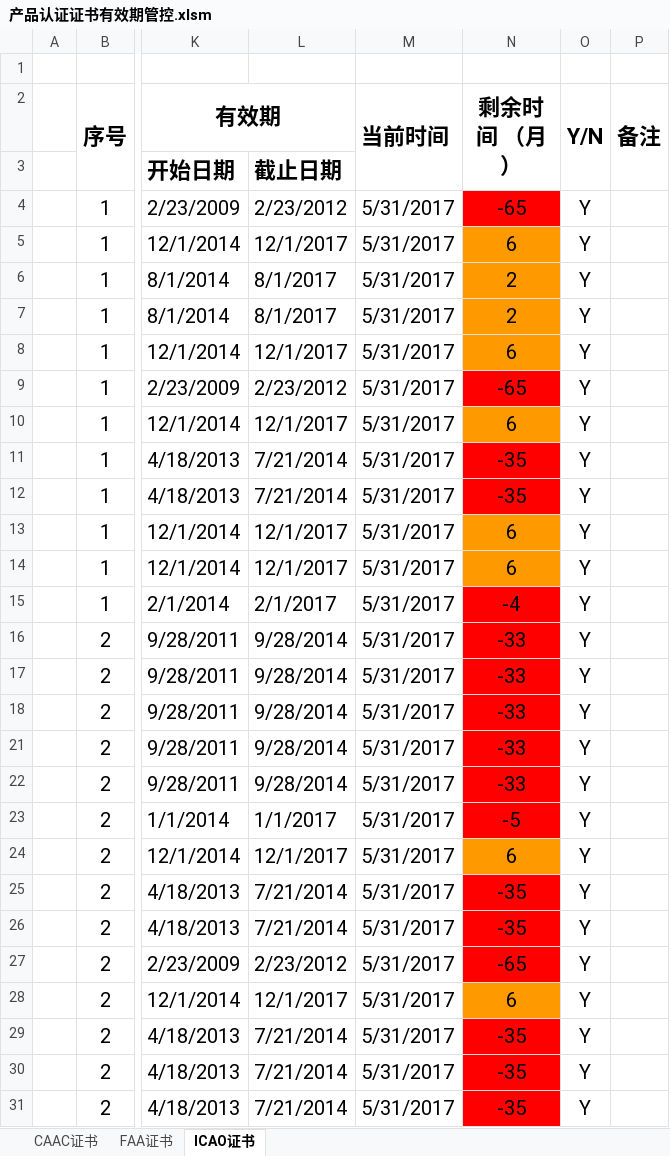
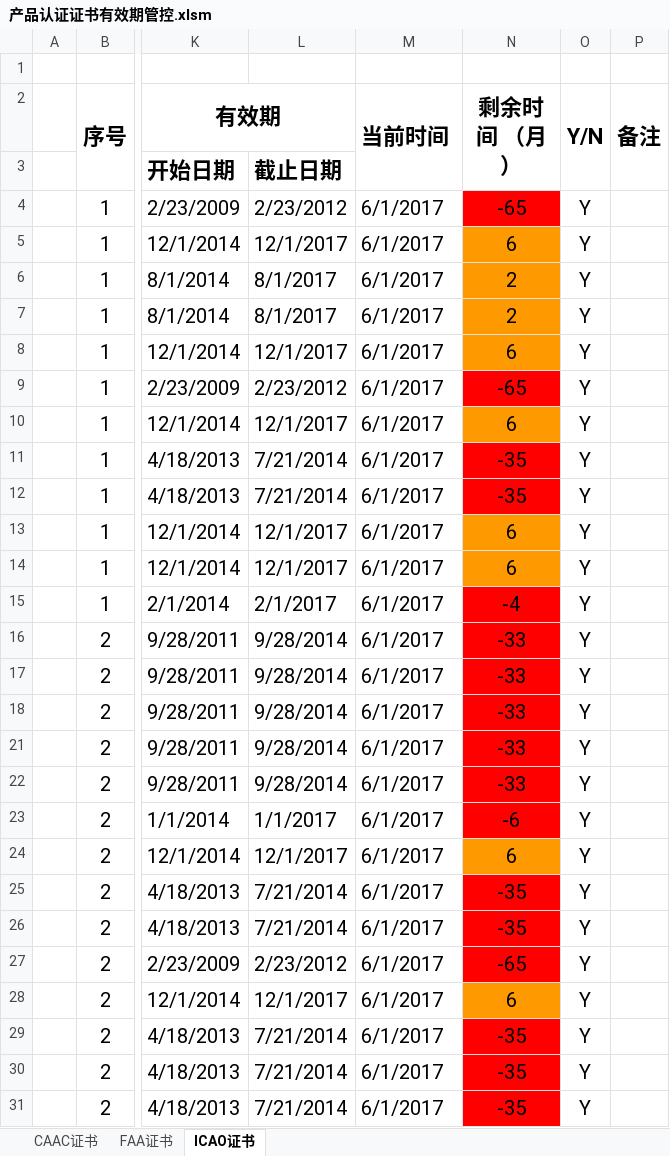
Before and after one commit to SherryJin321/ManageProduct, an Excel workbook: 产品认证证书有效期管控.xlsm, sheet ICAO证书, drawn as a sheet; only a part is shown, gaps mark what is left out; values as stored, in another font and other column widths than the file's, no borders; conditional formats not drawn; the diff covers the shown part only; the diff names each change by its address in the sheet, - before the commit and + after, or states it on an @@ line.

```diff
--- a/产品认证证书有效期管控.xlsm (sheet ICAO证书)
+++ b/产品认证证书有效期管控.xlsm (sheet ICAO证书)
-M4:M18 (当前时间): 5/31/2017
+M4:M18 (当前时间): 6/1/2017
-M21:M31 (当前时间): 5/31/2017
+M21:M31 (当前时间): 6/1/2017
-N23 (剩余时间 （月）): -5
+N23 (剩余时间 （月）): -6
```
Also changed, not shown: 48 edited cells elsewhere in this sheet, sheet CAAC证书, sheet FAA证书, hidden cells, 1 other file.
